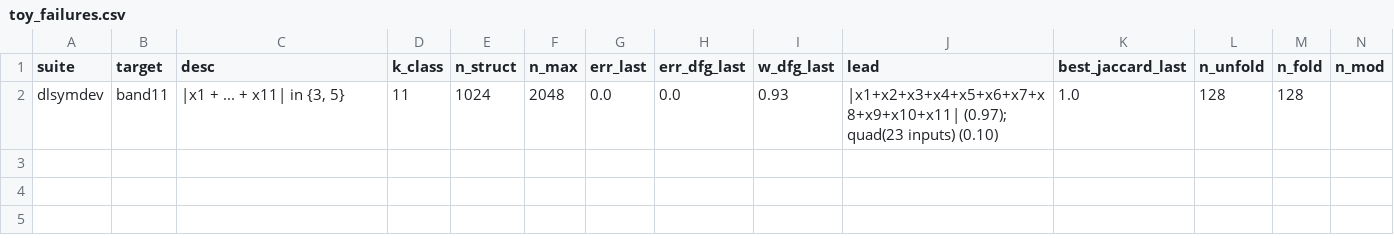
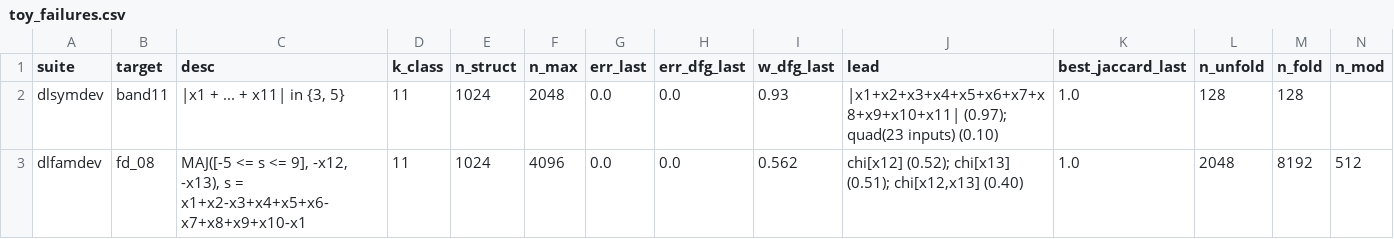
Before and after one commit to kaarelh/AI-works, a CSV file: gd-circuit-growth/study/part10/interp/tables/toy_failures.csv, drawn as a sheet; only a part is shown; rows hold the shown columns only; the diff names each change by its address in the sheet, - before the commit and + after, or states it on an @@ line.

```diff
--- a/gd-circuit-growth/study/part10/interp/tables/toy_failures.csv
+++ b/gd-circuit-growth/study/part10/interp/tables/toy_failures.csv
+row 3: dlfamdev | fd_08 | MAJ([-5 <= s <= 9], -x12, -x13), s = x1+x2-x3+x4+x5+x6-x7+x8+x9+x10-x1 | 11 | 1024 | 4096 | 0.0 | 0.0 | 0.562 | chi[x12] (0.52); chi[x13] (0.51); chi[x12,x13] (0.40) | 1.0 | 2048 | 8192 | 512
```
Also changed, not shown: gd-circuit-growth/study/part10/interp/tables/toy_below_discovery.csv, gd-circuit-growth/study/part10/interp/tables/toy_recovery_v3.csv, 37 other files.
